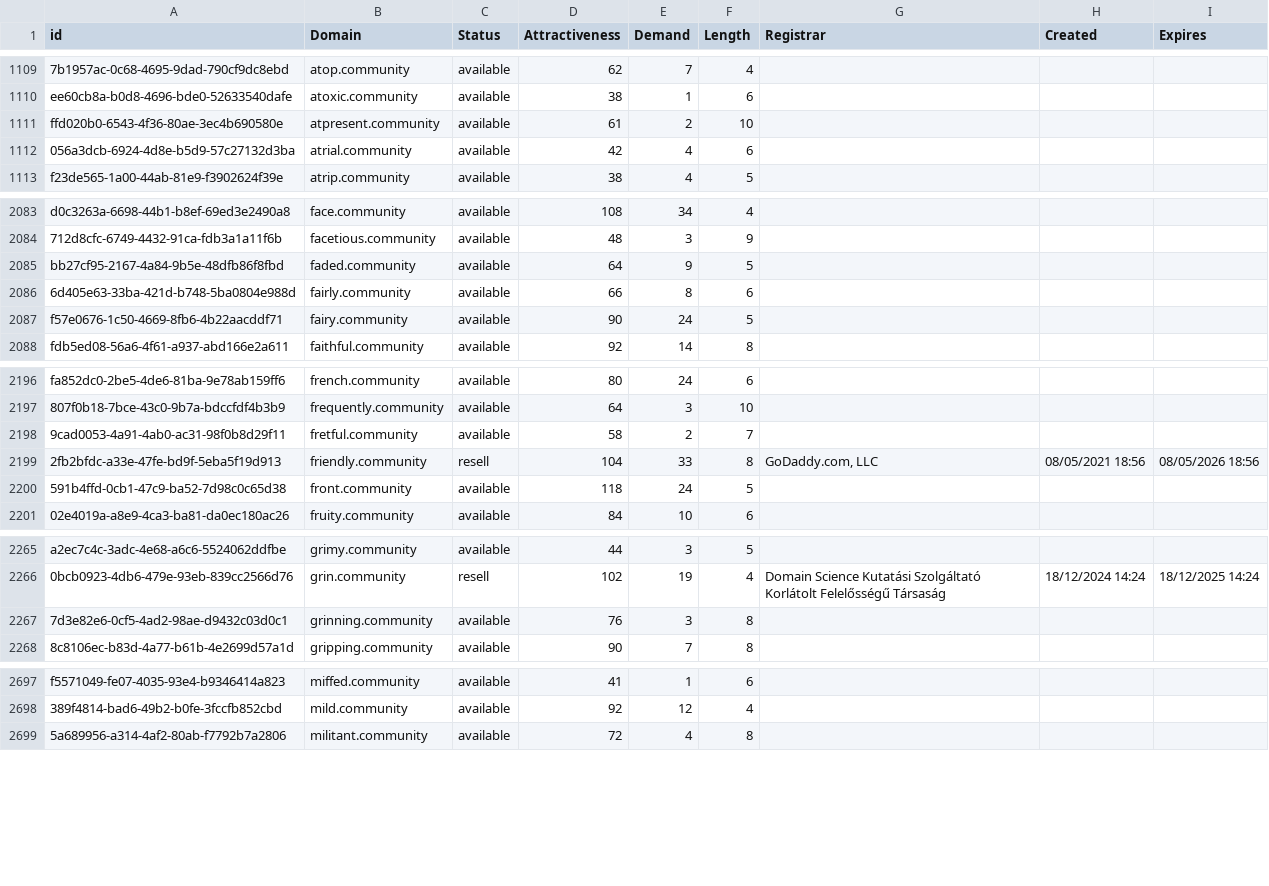
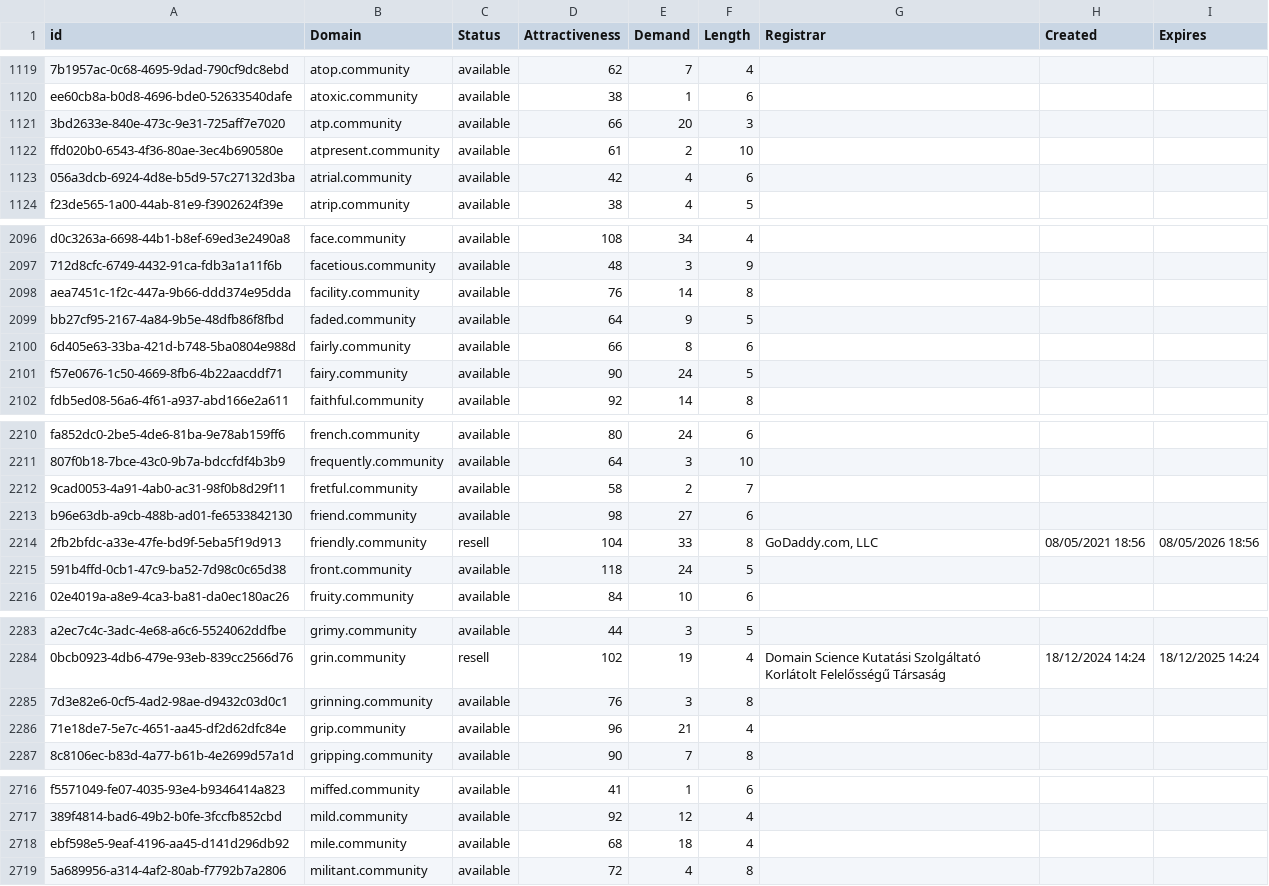
Before and after one commit to UniqueDomains/community-oneword-domains, a CSV file: community.csv, drawn as a sheet; only a part is shown, gaps mark what is left out; the diff covers the shown part only; the diff names each change by its address in the sheet, - before the commit and + after, or states it on an @@ line.

```diff
--- a/community.csv
+++ b/community.csv
+row 1121: 3bd2633e-840e-473c-9e31-725aff7e7020 | atp.community | available | 66 | 20 | 3
+row 2098: aea7451c-1f2c-447a-9b66-ddd374e95dda | facility.community | available | 76 | 14 | 8
+row 2213: b96e63db-a9cb-488b-ad01-fe6533842130 | friend.community | available | 98 | 27 | 6
+row 2286: 71e18de7-5e7c-4651-aa45-df2d62dfc84e | grip.community | available | 96 | 21 | 4
+row 2718: ebf598e5-9eaf-4196-aa45-d141d296db92 | mile.community | available | 68 | 18 | 4
```
Also changed, not shown: 24 added rows and 3 edited cells elsewhere in this file, 2 other files.
